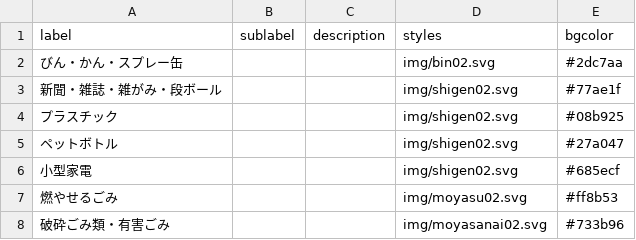
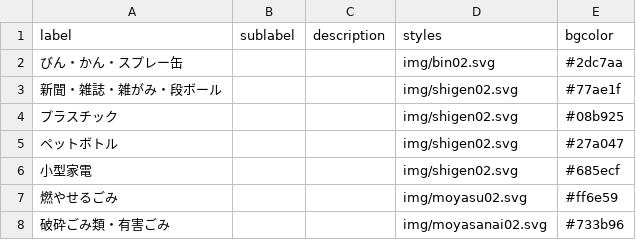
Before and after one commit to onot01/5374, a CSV file: data/description.csv, drawn as a sheet.

Commit message:
Update description.csv

```diff
--- a/data/description.csv
+++ b/data/description.csv
@@ -6,3 +6,3 @@ label,sublabel,description,styles,bgcolor
 小型家電,,,img/shigen02.svg,#685ecf
-燃やせるごみ,,,img/moyasu02.svg,#ff8b53
+燃やせるごみ,,,img/moyasu02.svg,#ff6e59
 破砕ごみ類・有害ごみ,,,img/moyasanai02.svg,#733b96
```
